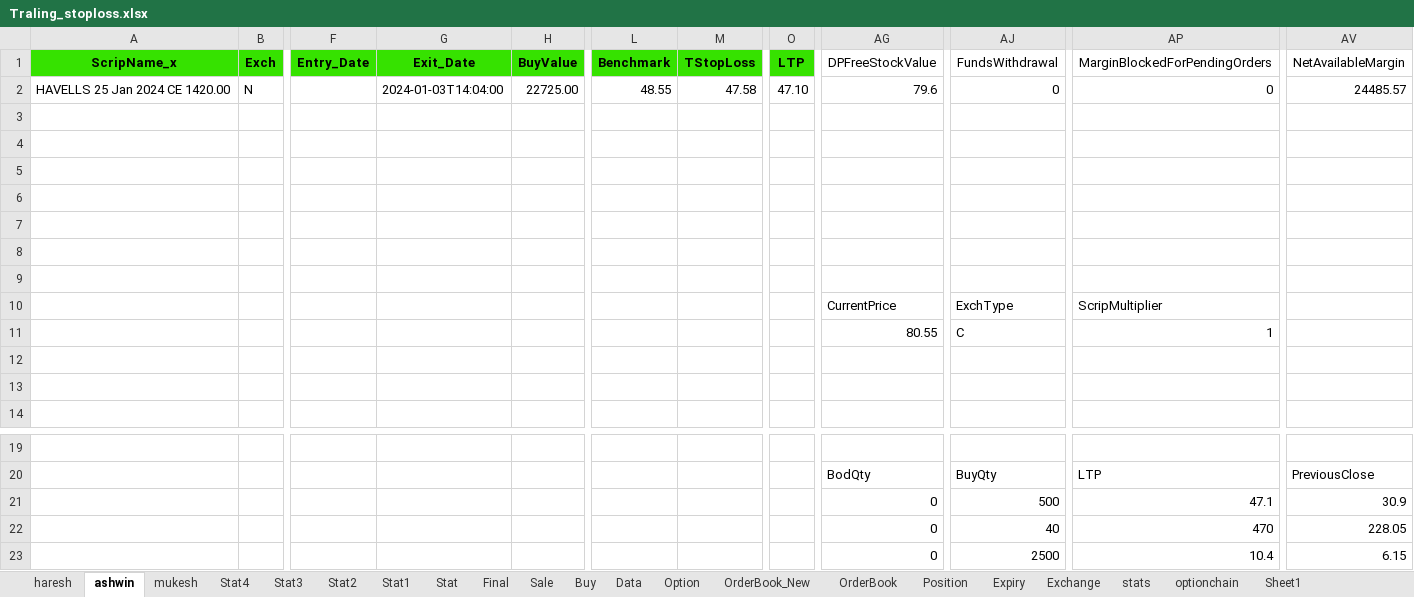
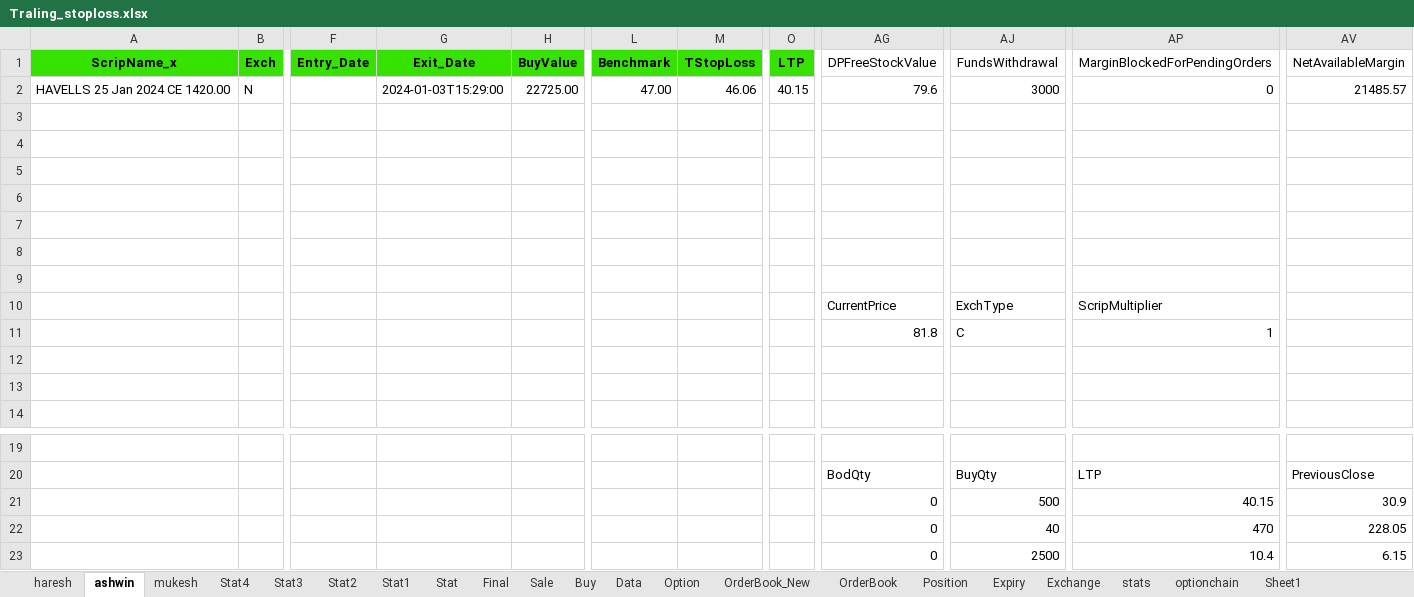
Before and after one commit to mkbairwa942/mkbairwa, an Excel workbook: Traling_stoploss.xlsx, sheet ashwin, drawn as a sheet; only a part is shown, gaps mark what is left out; values as stored, in another font and other column widths than the file's, no borders; conditional formats not drawn; the diff names each change by its address in the sheet, - before the commit and + after, or states it on an @@ line.

```diff
--- a/Traling_stoploss.xlsx (sheet ashwin)
+++ b/Traling_stoploss.xlsx (sheet ashwin)
-G2 (Exit_Date): 2024-01-03T14:04:00
+G2 (Exit_Date): 2024-01-03T15:29:00
-L2 (Benchmark): 48.55
+L2 (Benchmark): 47.00
-M2 (TStopLoss): 47.58
+M2 (TStopLoss): 46.06
-O2 (LTP): 47.10
+O2 (LTP): 40.15
-AJ2 (FundsWithdrawal): 0
+AJ2 (FundsWithdrawal): 3000
-AV2 (NetAvailableMargin): 24485.57
+AV2 (NetAvailableMargin): 21485.57
-AG11 (DPFreeStockValue): 80.55
+AG11 (DPFreeStockValue): 81.8
-AP21 (MarginBlockedForPendingOrders): 47.1
+AP21 (MarginBlockedForPendingOrders): 40.15
```
Also changed, not shown: sheet Stat4, Traling_stoploss_new.xlsx.
